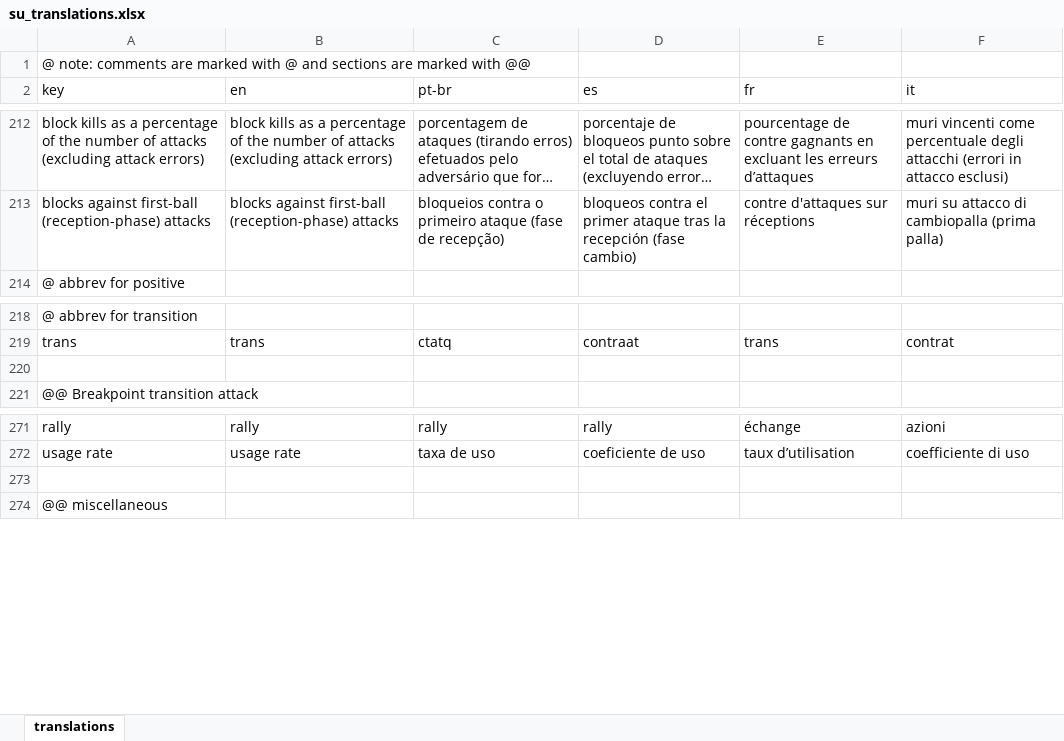
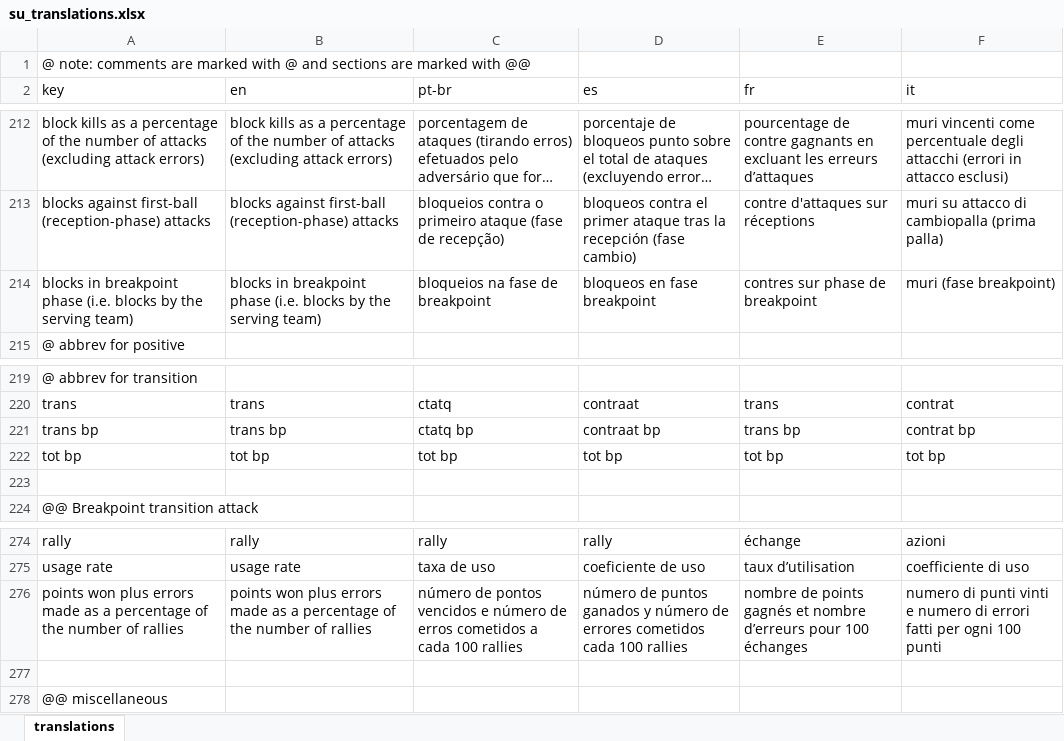
Before and after one commit to scienceuntangled/sui18n, an Excel workbook: data-raw/su_translations.xlsx, sheet translations, drawn as a sheet; only a part is shown, gaps mark what is left out; long unchanged cells end in …; values as stored, in another font and other column widths than the file's, no borders; the diff names each change by its address in the sheet, - before the commit and + after, or states it on an @@ line.

Commit message:
update block key entries v0.4.7

```diff
--- a/data-raw/su_translations.xlsx (sheet translations)
+++ b/data-raw/su_translations.xlsx (sheet translations)
+row 214: blocks in breakpoint phase (i.e. blocks by the serving team) | blocks in breakpoint phase (i.e. blocks by the serving team) | bloqueios na fase de breakpoint | bloqueos en fase breakpoint | contres sur phase de breakpoint | muri (fase breakpoint)
+row 221: trans bp | trans bp | ctatq bp | contraat bp | trans bp | contrat bp
+row 222: tot bp | tot bp | tot bp | tot bp | tot bp | tot bp
+row 276: points won plus errors made as a percentage of the number of rallies | points won plus errors made as a percentage of the number of rallies | número de pontos vencidos e número de erros cometidos a cada 100 rallies | número de puntos ganados y número de errores cometidos cada 100 rallies | nombre de points gagnés et nombre d’erreurs pour 100 échanges | numero di punti vinti e numero di errori fatti per ogni 100 punti
```
Also changed, not shown: 2 other files.
